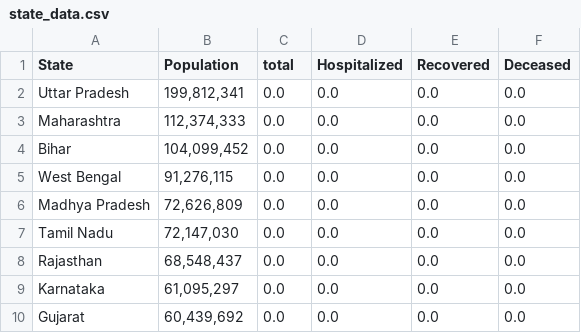
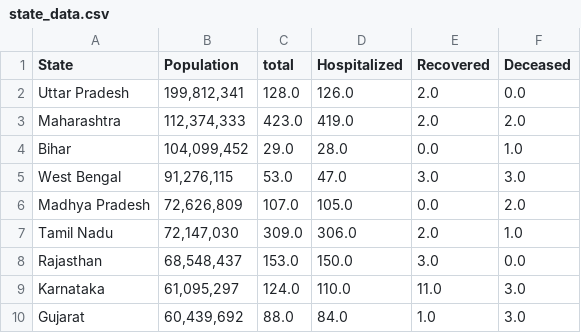
Before and after one commit to ai-splash/corona_india_data, a CSV file: state_data.csv, drawn as a sheet; only a part is shown; the diff covers the shown part only.

Commit message:
Updates on 03/04/2020 10:20:02

```diff
--- a/state_data.csv
+++ b/state_data.csv
@@ -1,10 +1,10 @@
 State,Population,total,Hospitalized,Recovered,Deceased
-Uttar Pradesh,"199,812,341 ",0.0,0.0,0.0,0.0
-Maharashtra,"112,374,333 ",0.0,0.0,0.0,0.0
-Bihar,"104,099,452 ",0.0,0.0,0.0,0.0
-West Bengal,"91,276,115 ",0.0,0.0,0.0,0.0
-Madhya Pradesh,"72,626,809 ",0.0,0.0,0.0,0.0
-Tamil Nadu,"72,147,030 ",0.0,0.0,0.0,0.0
-Rajasthan,"68,548,437 ",0.0,0.0,0.0,0.0
-Karnataka,"61,095,297 ",0.0,0.0,0.0,0.0
-Gujarat,"60,439,692 ",0.0,0.0,0.0,0.0
+Uttar Pradesh,"199,812,341 ",128.0,126.0,2.0,0.0
+Maharashtra,"112,374,333 ",423.0,419.0,2.0,2.0
+Bihar,"104,099,452 ",29.0,28.0,0.0,1.0
+West Bengal,"91,276,115 ",53.0,47.0,3.0,3.0
+Madhya Pradesh,"72,626,809 ",107.0,105.0,0.0,2.0
+Tamil Nadu,"72,147,030 ",309.0,306.0,2.0,1.0
+Rajasthan,"68,548,437 ",153.0,150.0,3.0,0.0
+Karnataka,"61,095,297 ",124.0,110.0,11.0,3.0
+Gujarat,"60,439,692 ",88.0,84.0,1.0,3.0
```
Also changed, not shown: 55 edited cells elsewhere in this file.
